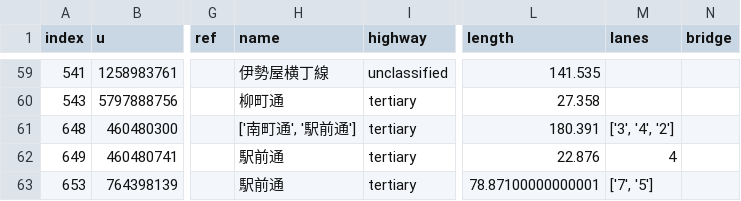
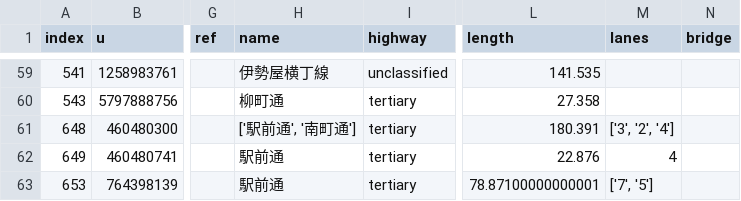
Before and after one commit to gjgress/G-RIPS-2022-Mitsubishi-A, a CSV file: Code/result.csv, drawn as a sheet; only a part is shown, gaps mark what is left out; the diff names each change by its address in the sheet, - before the commit and + after, or states it on an @@ line.

```diff
--- a/Code/result.csv
+++ b/Code/result.csv
-H61 (name): ['南町通', '駅前通']
+H61 (name): ['駅前通', '南町通']
-M61 (lanes): ['3', '4', '2']
+M61 (lanes): ['3', '2', '4']
```
Also changed, not shown: 5 other files.
